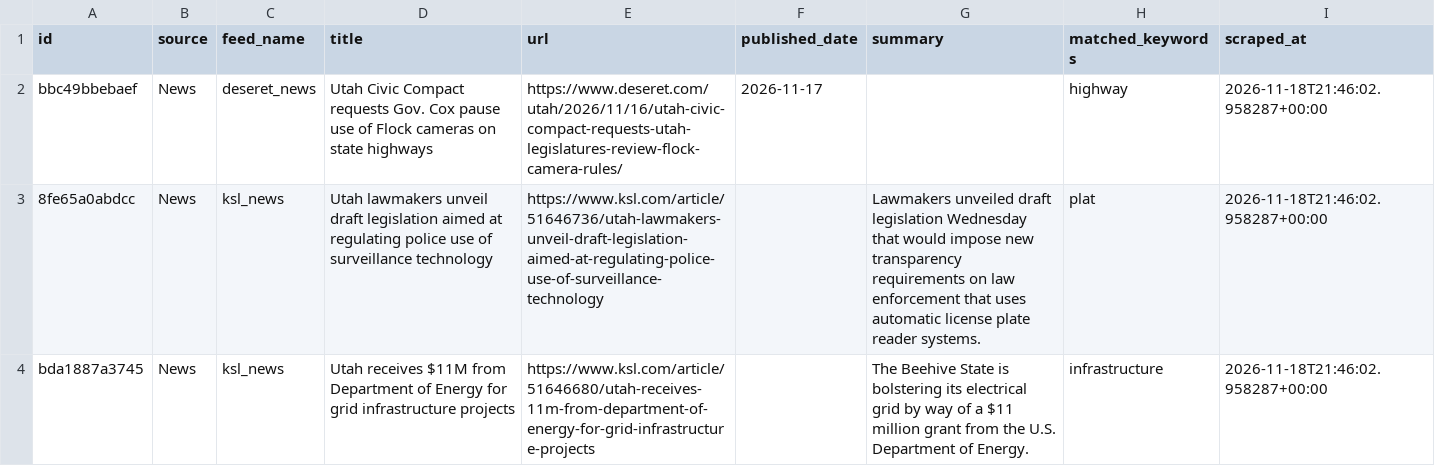
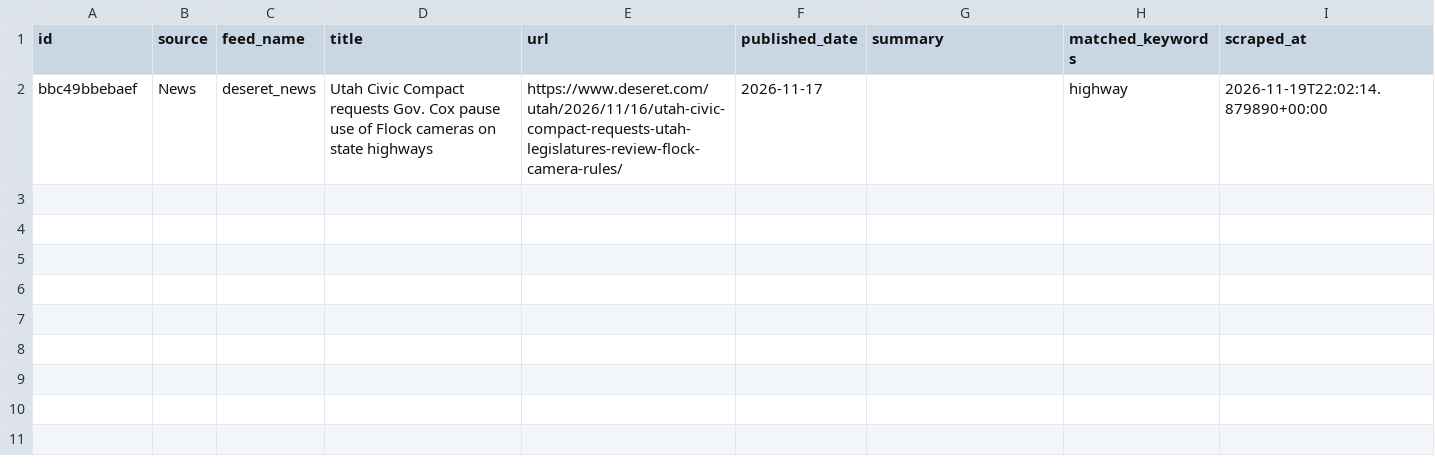
Before and after one commit to camsrigby-hash/tooele-land-intel, a CSV file: data/signals_news.csv, drawn as a sheet.

```diff
--- a/data/signals_news.csv
+++ b/data/signals_news.csv
@@ -1,4 +1,2 @@
 id,source,feed_name,title,url,published_date,summary,matched_keywords,scraped_at
-bbc49bbebaef,News,deseret_news,Utah Civic Compact requests Gov. Cox pause use of Flock cameras on state highways,https://www.deseret.com/utah/2026/11/16/utah-civic-compact-requests-utah-legislatures-review-flock-camera-rules/,2026-11-17,,highway,2026-11-18T21:46:02.958287+00:00
-8fe65a0abdcc,News,ksl_news,Utah lawmakers unveil draft legislation aimed at regulating police use of surveillance technology,https://www.ksl.com/article/51646736/utah-lawmakers-unveil-draft-legislation-aimed-at-regulating-police-use-of-surveillance-technology,,Lawmakers unveiled draft legislation Wednesday that would impose new transparency requirements on law enforcement that uses automatic license plate reader systems.,plat,2026-11-18T21:46:02.958287+00:00
-bda1887a3745,News,ksl_news,Utah receives $11M from Department of Energy for grid infrastructure projects,https://www.ksl.com/article/51646680/utah-receives-11m-from-department-of-energy-for-grid-infrastructure-projects,,The Beehive State is bolstering its electrical grid by way of a $11 million grant from the U.S. Department of Energy.,infrastructure,2026-11-18T21:46:02.958287+00:00
+bbc49bbebaef,News,deseret_news,Utah Civic Compact requests Gov. Cox pause use of Flock cameras on state highways,https://www.deseret.com/utah/2026/11/16/utah-civic-compact-requests-utah-legislatures-review-flock-camera-rules/,2026-11-17,,highway,2026-11-19T22:02:14.879890+00:00
```
Also changed, not shown: data/api_costs.csv, 1 other file.
